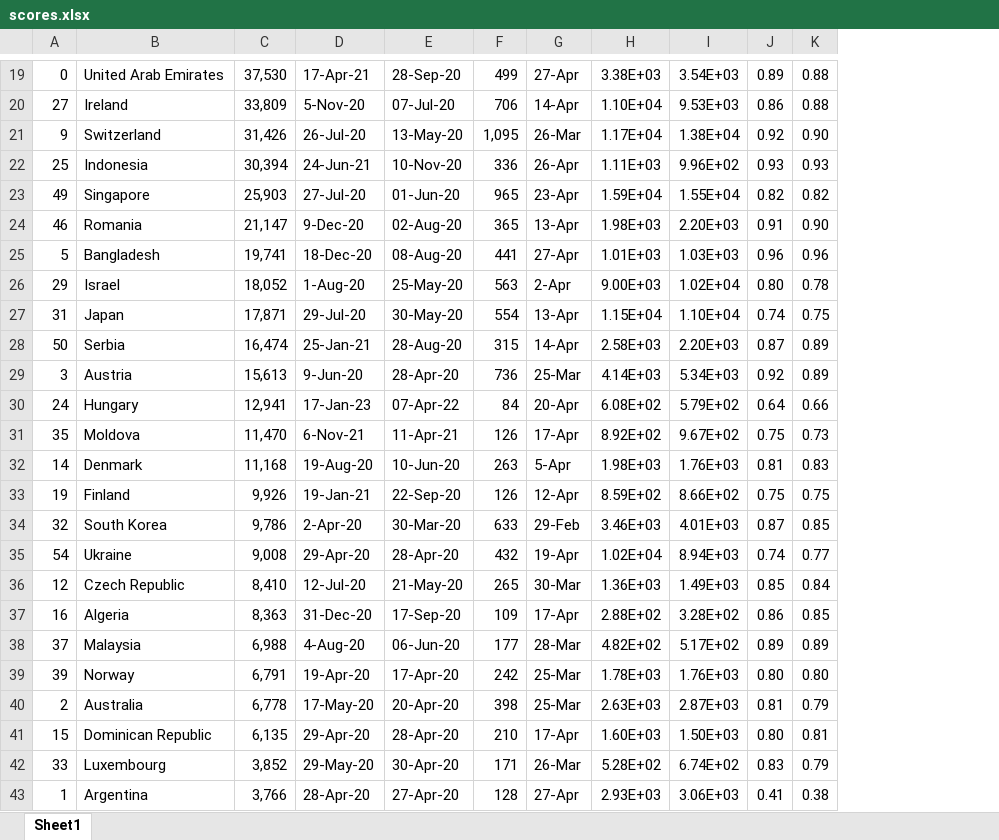
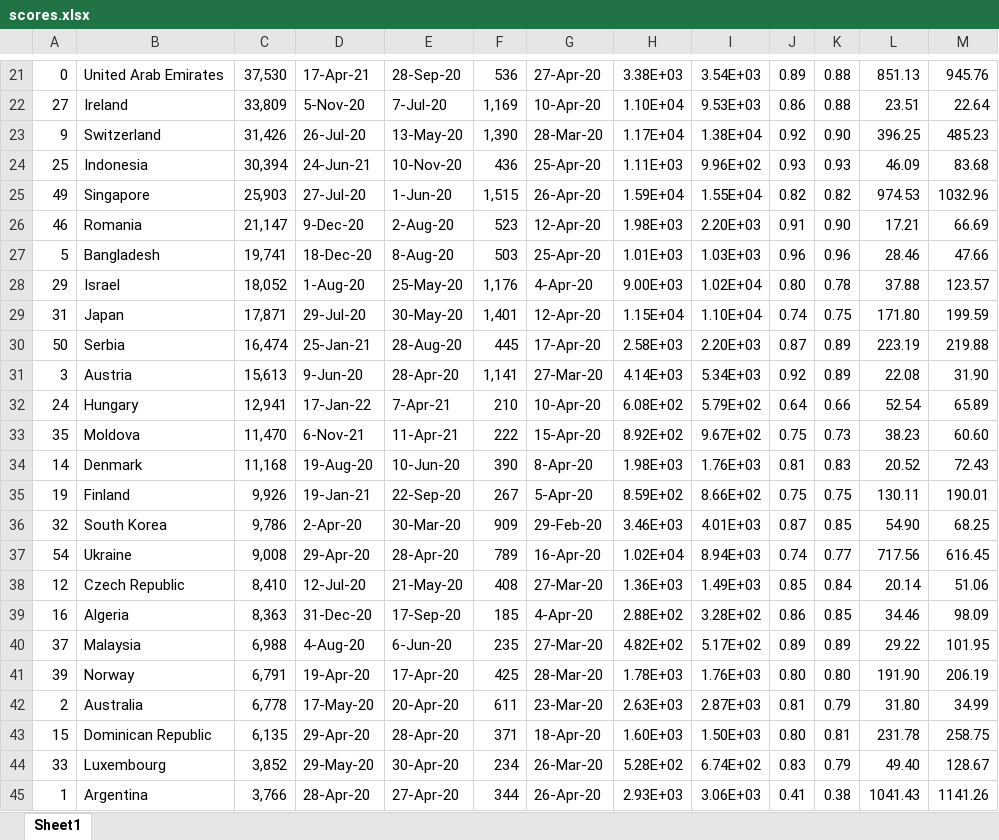
Before and after one commit to shreshthtuli/covid-19-prediction, an Excel workbook: results/scores.xlsx, sheet Sheet1, drawn as a sheet; only a part is shown, gaps mark what is left out; values as stored, in another font and other column widths than the file's, no cell formats; conditional formats not drawn; removed rows and columns are numbered as before the commit, all else as after; the diff covers the shown part only; the diff names each change by its address in the sheet, - before the commit and + after, or states it on an @@ line.

```diff
--- a/results/scores.xlsx (sheet Sheet1)
+++ b/results/scores.xlsx (sheet Sheet1)
-column G, rows 19-43: 27-Apr | 14-Apr | 26-Mar | 26-Apr | 23-Apr | 13-Apr | 27-Apr | 2-Apr | 13-Apr | 14-Apr | 25-Mar | 20-Apr | 17-Apr | 5-Apr | 12-Apr | 29-Feb | 19-Apr | 30-Mar | 17-Apr | 28-Mar | 25-Mar | 25-Mar | 17-Apr | 26-Mar | 27-Apr
+column G, rows 21-45: 27-Apr-20 | 10-Apr-20 | 28-Mar-20 | 25-Apr-20 | 26-Apr-20 | 12-Apr-20 | 25-Apr-20 | 4-Apr-20 | 12-Apr-20 | 17-Apr-20 | 27-Mar-20 | 10-Apr-20 | 15-Apr-20 | 8-Apr-20 | 5-Apr-20 | 29-Feb-20 | 16-Apr-20 | 27-Mar-20 | 4-Apr-20 | 27-Mar-20 | 28-Mar-20 | 23-Mar-20 | 18-Apr-20 | 26-Mar-20 | 26-Apr-20
+column L, rows 21-45: 851.13 | 23.51 | 396.25 | 46.09 | 974.53 | 17.21 | 28.46 | 37.88 | 171.80 | 223.19 | 22.08 | 52.54 | 38.23 | 20.52 | 130.11 | 54.90 | 717.56 | 20.14 | 34.46 | 29.22 | 191.90 | 31.80 | 231.78 | 49.40 | 1041.43
+column M, rows 21-45: 945.76 | 22.64 | 485.23 | 83.68 | 1032.96 | 66.69 | 47.66 | 123.57 | 199.59 | 219.88 | 31.90 | 65.89 | 60.60 | 72.43 | 190.01 | 68.25 | 616.45 | 51.06 | 98.09 | 101.95 | 206.19 | 34.99 | 258.75 | 128.67 | 1141.26
-F21: 499
+F21: 536
-E22: 07-Jul-20
+E22: 7-Jul-20
-F22: 706
+F22: 1,169
-F23: 1,095
+F23: 1,390
-F24: 336
+F24: 436
-E25: 01-Jun-20
+E25: 1-Jun-20
-F25: 965
+F25: 1,515
-E26: 02-Aug-20
+E26: 2-Aug-20
-F26: 365
+F26: 523
-E27: 08-Aug-20
+E27: 8-Aug-20
-F27: 441
+F27: 503
-F28: 563
+F28: 1,176
-F29: 554
+F29: 1,401
-F30: 315
+F30: 445
-F31: 736
+F31: 1,141
-D32: 17-Jan-23
+D32: 17-Jan-22
-E32: 07-Apr-22
+E32: 7-Apr-21
-F32: 84
+F32: 210
-F33: 126
+F33: 222
-F34: 263
+F34: 390
-F35: 126
+F35: 267
-F36: 633
+F36: 909
-F37: 432
+F37: 789
-F38: 265
+F38: 408
-F39: 109
+F39: 185
-E40: 06-Jun-20
+E40: 6-Jun-20
-F40: 177
+F40: 235
-F41: 242
+F41: 425
-F42: 398
+F42: 611
-F43: 210
+F43: 371
-F44: 171
+F44: 234
-F45: 128
+F45: 344
```
Also changed, not shown: 3 added rows, 2 removed rows and 32 edited cells elsewhere in this sheet, cell formats, 6 other files.
